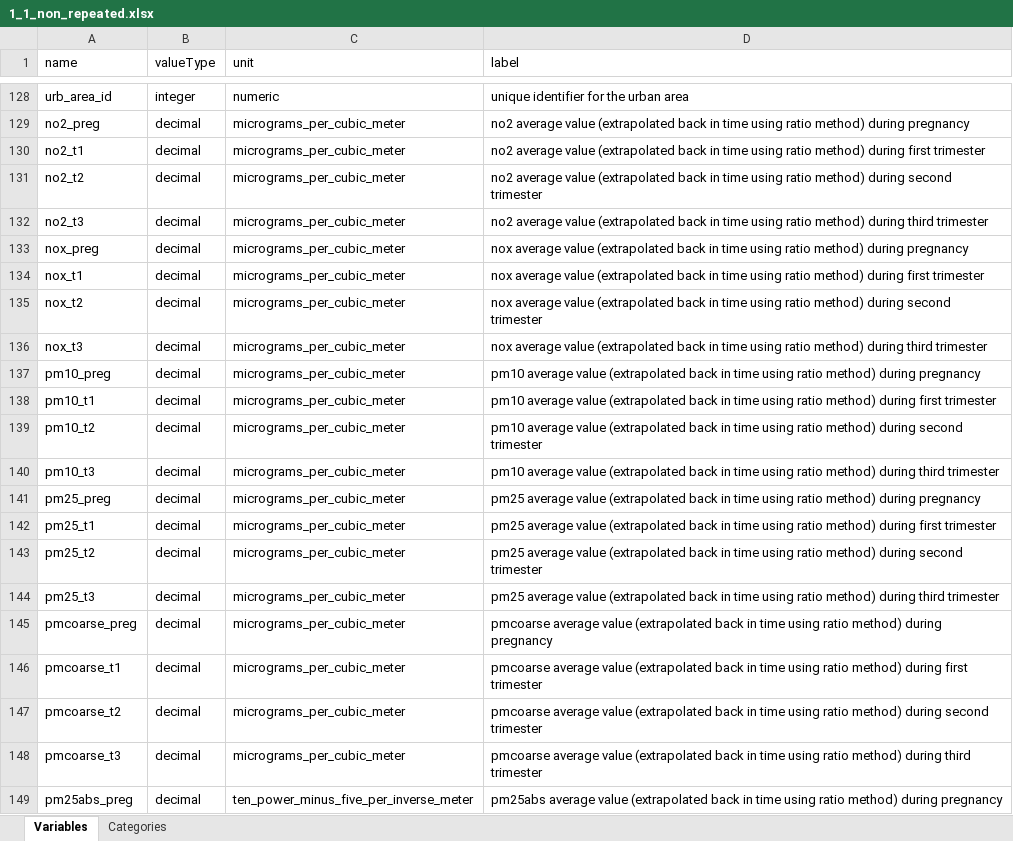
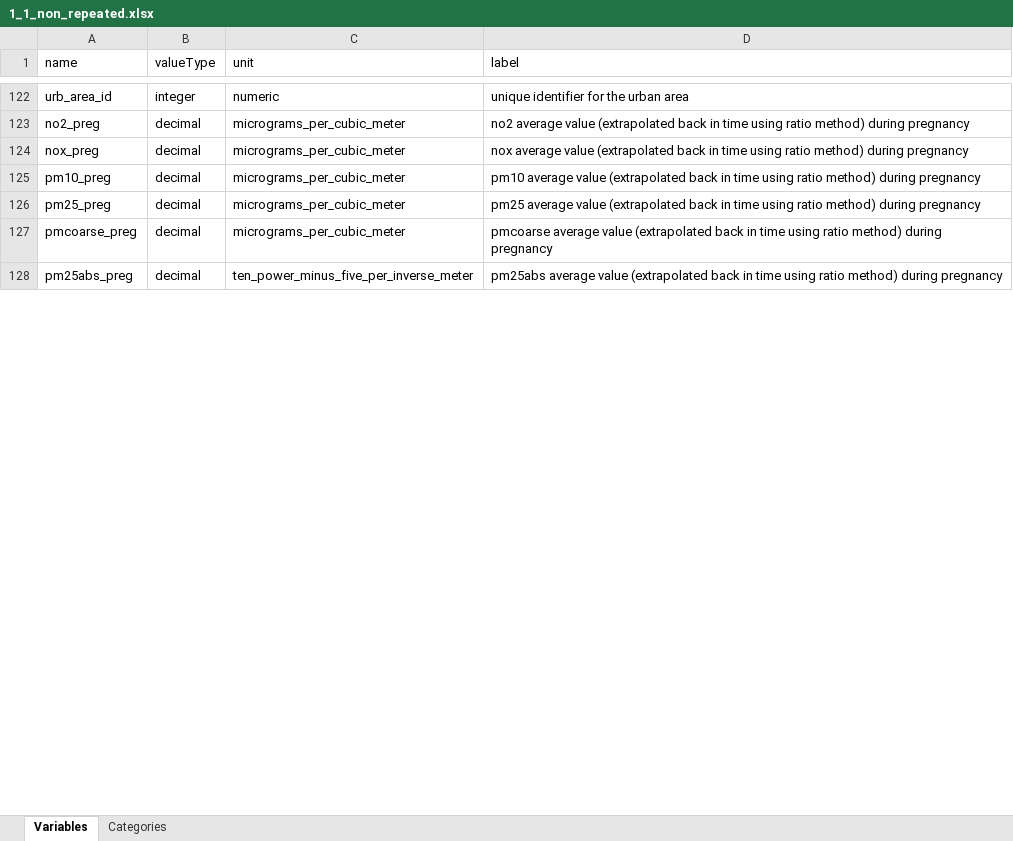
Before and after one commit to lifecycle-project/ds-upload, an Excel workbook: R/data/dictionaries/core/1_1/1_1_non_repeated.xlsx, sheet Variables, drawn as a sheet; only a part is shown, gaps mark what is left out; values as stored, in another font and other column widths than the file's, no borders; the diff covers the shown part only; the diff names each change by its address in the sheet, - before the commit and + after, or states it on an @@ line.

Commit message:
extract trimester variables from (core/1_1/) non_repeated dictionary and create quarterly_repeated dictionary

```diff
--- a/R/data/dictionaries/core/1_1/1_1_non_repeated.xlsx (sheet Variables)
+++ b/R/data/dictionaries/core/1_1/1_1_non_repeated.xlsx (sheet Variables)
-row 130: no2_t1 | decimal | micrograms_per_cubic_meter | no2 average value (extrapolated back in time using ratio method) during first trimester
-row 131: no2_t2 | decimal | micrograms_per_cubic_meter | no2 average value (extrapolated back in time using ratio method) during second trimester
-row 132: no2_t3 | decimal | micrograms_per_cubic_meter | no2 average value (extrapolated back in time using ratio method) during third trimester
-row 134: nox_t1 | decimal | micrograms_per_cubic_meter | nox average value (extrapolated back in time using ratio method) during first trimester
-row 135: nox_t2 | decimal | micrograms_per_cubic_meter | nox average value (extrapolated back in time using ratio method) during second trimester
-row 136: nox_t3 | decimal | micrograms_per_cubic_meter | nox average value (extrapolated back in time using ratio method) during third trimester
-row 138: pm10_t1 | decimal | micrograms_per_cubic_meter | pm10 average value (extrapolated back in time using ratio method) during first trimester
-row 139: pm10_t2 | decimal | micrograms_per_cubic_meter | pm10 average value (extrapolated back in time using ratio method) during second trimester
-row 140: pm10_t3 | decimal | micrograms_per_cubic_meter | pm10 average value (extrapolated back in time using ratio method) during third trimester
-row 142: pm25_t1 | decimal | micrograms_per_cubic_meter | pm25 average value (extrapolated back in time using ratio method) during first trimester
-row 143: pm25_t2 | decimal | micrograms_per_cubic_meter | pm25 average value (extrapolated back in time using ratio method) during second trimester
-row 144: pm25_t3 | decimal | micrograms_per_cubic_meter | pm25 average value (extrapolated back in time using ratio method) during third trimester
-row 146: pmcoarse_t1 | decimal | micrograms_per_cubic_meter | pmcoarse average value (extrapolated back in time using ratio method) during first trimester
-row 147: pmcoarse_t2 | decimal | micrograms_per_cubic_meter | pmcoarse average value (extrapolated back in time using ratio method) during second trimester
-row 148: pmcoarse_t3 | decimal | micrograms_per_cubic_meter | pmcoarse average value (extrapolated back in time using ratio method) during third trimester
```
Also changed, not shown: 234 removed rows and 16 edited cells elsewhere in this sheet, sheet Categories, 1 other file.
